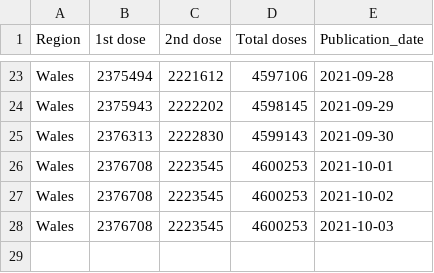
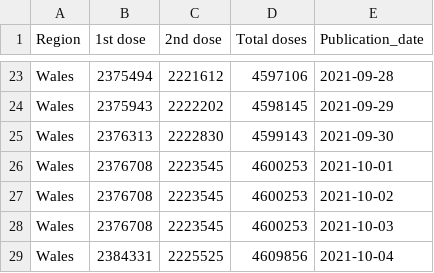
Before and after one commit to externality44/Automate-vaccine-briefing, a CSV file: data/wales_vaccine.csv, drawn as a sheet; only a part is shown, gaps mark what is left out; the diff names each change by its address in the sheet, - before the commit and + after, or states it on an @@ line.

```diff
--- a/data/wales_vaccine.csv
+++ b/data/wales_vaccine.csv
+row 29: Wales | 2384331 | 2225525 | 4609856 | 2021-10-04
```
Also changed, not shown: data/NI_vaccine.csv, data/scot_vaccine.csv.
